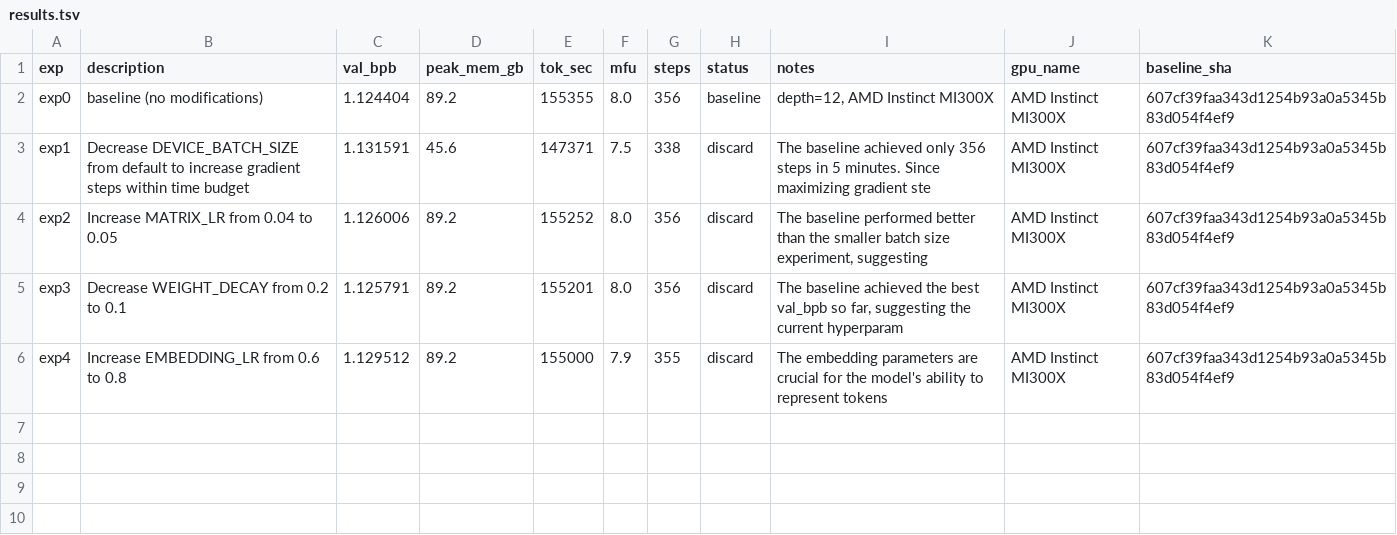
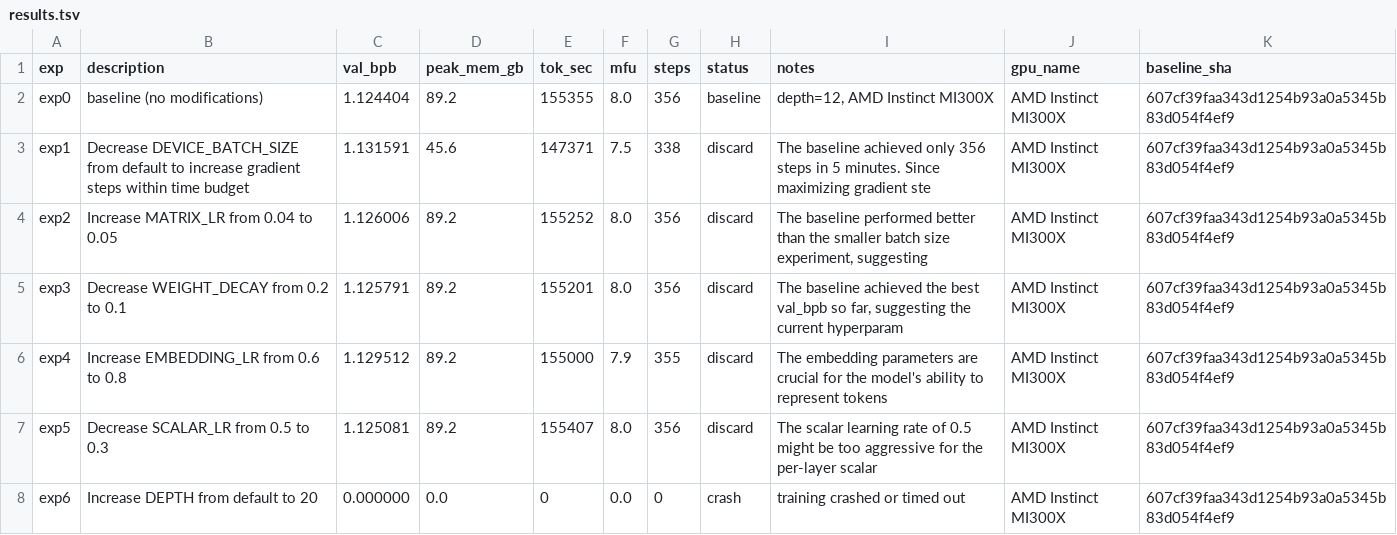
Before and after one commit to elementalcollision/autoresearch-unified, a TSV file: results/fineweb-edu/results.tsv, drawn as a sheet.

Commit message:
Sync results (23:15 UTC) — in progress

```diff
--- a/results/fineweb-edu/results.tsv
+++ b/results/fineweb-edu/results.tsv
@@ -6 +6,3 @@ exp3	Decrease WEIGHT_DECAY from 0.2 to 0.1	1.125791	89.2	155201	8.0	356	discard
 exp4	Increase EMBEDDING_LR from 0.6 to 0.8	1.129512	89.2	155000	7.9	355	discard	The embedding parameters are crucial for the model's ability to represent tokens	AMD Instinct MI300X	607cf39faa343d1254b93a0a5345b83d054f4ef9
+exp5	Decrease SCALAR_LR from 0.5 to 0.3	1.125081	89.2	155407	8.0	356	discard	The scalar learning rate of 0.5 might be too aggressive for the per-layer scalar	AMD Instinct MI300X	607cf39faa343d1254b93a0a5345b83d054f4ef9
+exp6	Increase DEPTH from default to 20	0.000000	0.0	0	0.0	0	crash	training crashed or timed out	AMD Instinct MI300X	607cf39faa343d1254b93a0a5345b83d054f4ef9
```
